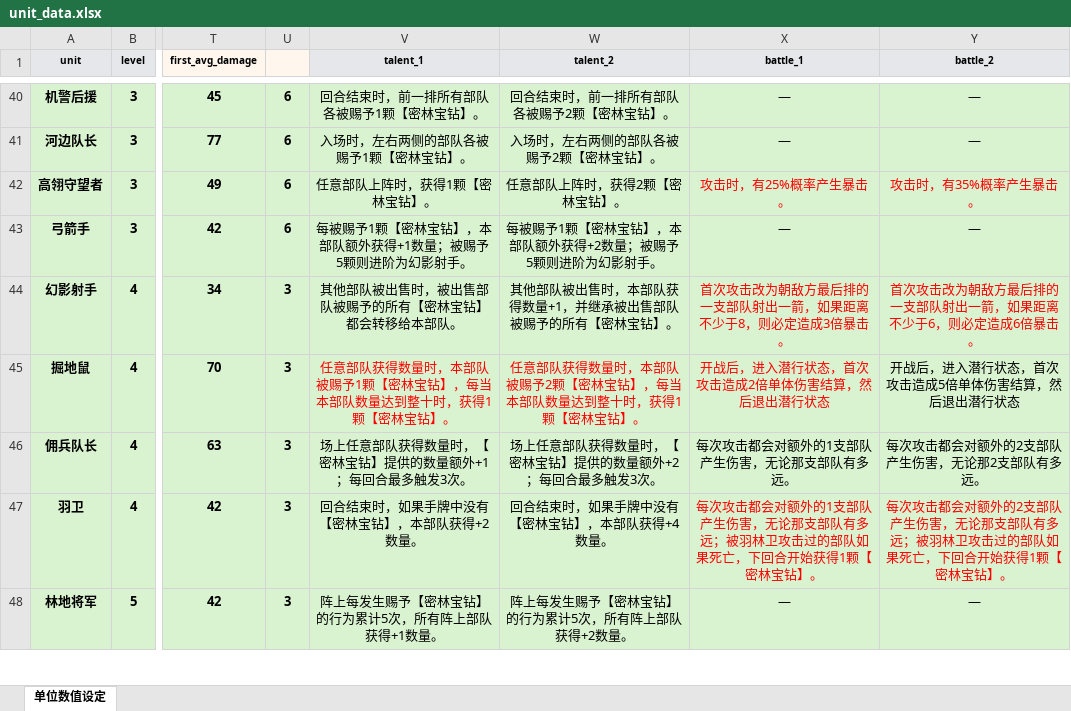
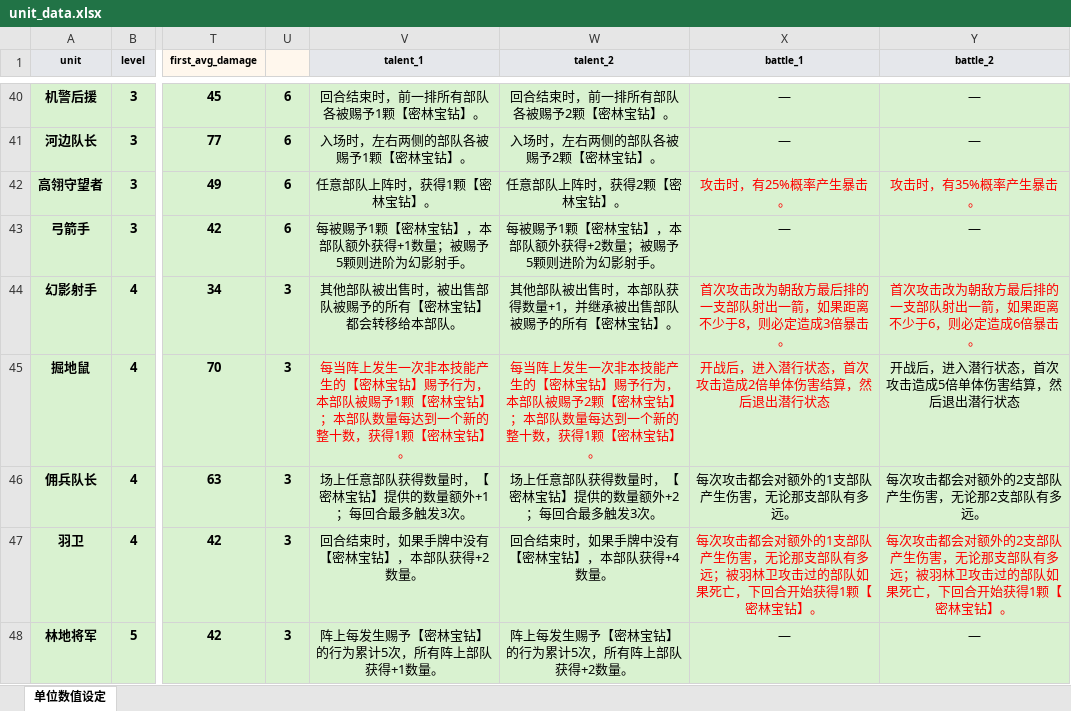
Before and after one commit to fuooock-sketch/prophecy-century-Unity, an Excel workbook: docs/excel/unit_data.xlsx, sheet 单位数值设定, drawn as a sheet; only a part is shown, gaps mark what is left out; values as stored, in another font and other column widths than the file's, no borders; the diff covers the shown part only; the diff names each change by its address in the sheet, - before the commit and + after, or states it on an @@ line.

Commit message:
fix: align unit skills and improve encyclopedia details

```diff
--- a/docs/excel/unit_data.xlsx (sheet 单位数值设定)
+++ b/docs/excel/unit_data.xlsx (sheet 单位数值设定)
-V45 (talent_1): 任意部队获得数量时，本部队被赐予1颗【密林宝钻】，每当本部队数量达到整十时，获得1…
+V45 (talent_1): 每当阵上发生一次非本技能产生的【密林宝钻】赐予行为，本部队被赐予1颗【密林宝钻】；本部队数量每达到一个新的整十数，获得1…
-W45 (talent_2): 任意部队获得数量时，本部队被赐予2颗【密林宝钻】，每当本部队数量达到整十时，获得1…
+W45 (talent_2): 每当阵上发生一次非本技能产生的【密林宝钻】赐予行为，本部队被赐予2颗【密林宝钻】；本部队数量每达到一个新的整十数，获得1…
```
Also changed, not shown: 14 edited cells elsewhere in this sheet, 7 other files.
